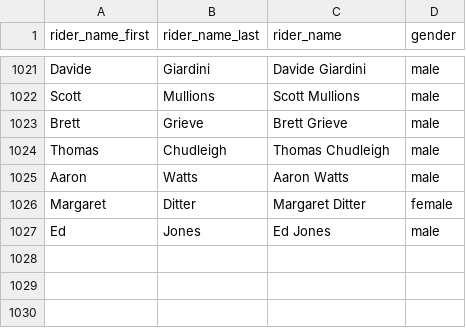
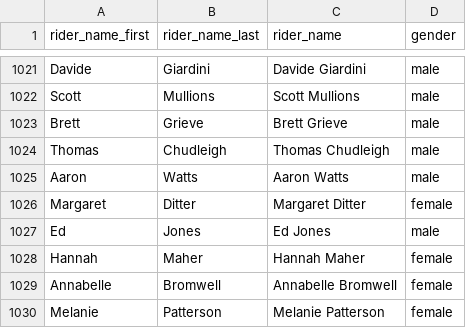
Before and after one commit to YanceyA/Monkey-Brain, a CSV file: Data/Master Results/ctta_roster.csv, drawn as a sheet; only a part is shown, gaps mark what is left out; the diff names each change by its address in the sheet, - before the commit and + after, or states it on an @@ line.

Commit message:
8/2/22 Results update

```diff
--- a/Data/Master Results/ctta_roster.csv
+++ b/Data/Master Results/ctta_roster.csv
+row 1028: Hannah | Maher | Hannah Maher | female
+row 1029: Annabelle | Bromwell | Annabelle Bromwell | female
+row 1030: Melanie | Patterson | Melanie Patterson | female
```
Also changed, not shown: Data/Master Results/tai_tapu_weather2010-2022.csv, 6 other files.
